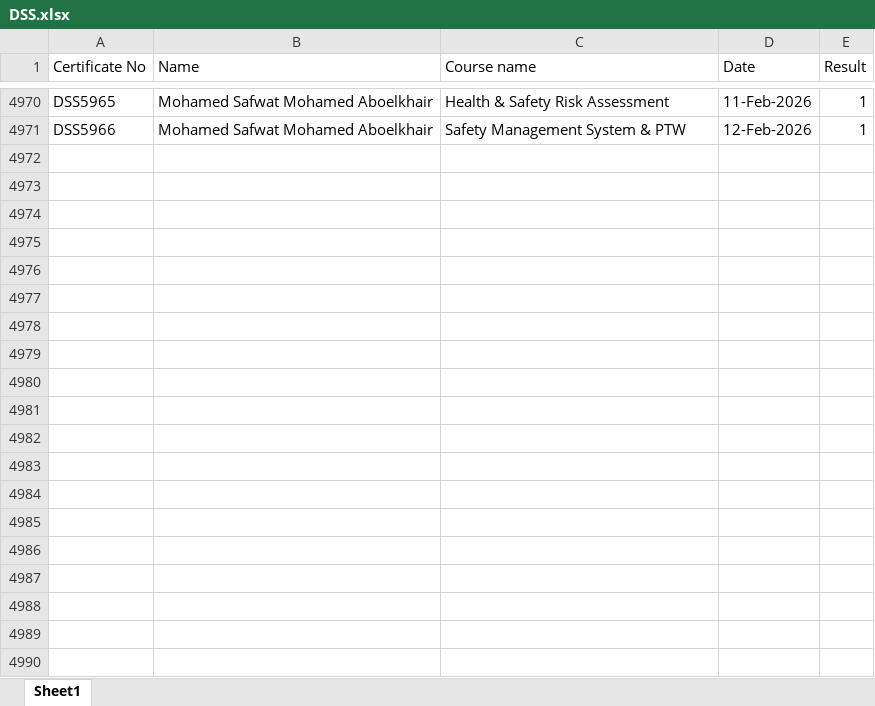
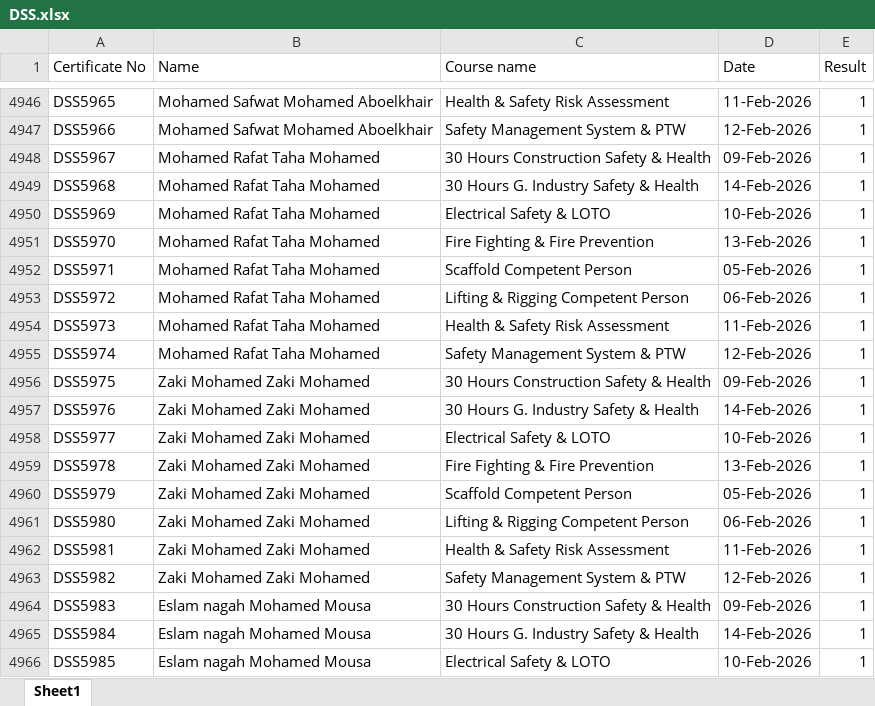
Before and after one commit to ahmedbendarey111/DSS_2025, an Excel workbook: DSS.xlsx, sheet Sheet1, drawn as a sheet; only a part is shown, gaps mark what is left out; values as stored, in another font and other column widths than the file's, no cell formats; the diff covers the shown part only; the diff names each change by its address in the sheet, - before the commit and + after, or states it on an @@ line.

Commit message:
Add files via upload

```diff
--- a/DSS.xlsx (sheet Sheet1)
+++ b/DSS.xlsx (sheet Sheet1)
+row 4948: DSS5967 | Mohamed Rafat Taha Mohamed | 30 Hours Construction Safety & Health | 09-Feb-2026 | 1
+row 4949: DSS5968 | Mohamed Rafat Taha Mohamed | 30 Hours G. Industry Safety & Health | 14-Feb-2026 | 1
+row 4950: DSS5969 | Mohamed Rafat Taha Mohamed | Electrical Safety & LOTO | 10-Feb-2026 | 1
+row 4951: DSS5970 | Mohamed Rafat Taha Mohamed | Fire Fighting & Fire Prevention | 13-Feb-2026 | 1
+row 4952: DSS5971 | Mohamed Rafat Taha Mohamed | Scaffold Competent Person | 05-Feb-2026 | 1
+row 4953: DSS5972 | Mohamed Rafat Taha Mohamed | Lifting & Rigging Competent Person | 06-Feb-2026 | 1
+row 4954: DSS5973 | Mohamed Rafat Taha Mohamed | Health & Safety Risk Assessment | 11-Feb-2026 | 1
+row 4955: DSS5974 | Mohamed Rafat Taha Mohamed | Safety Management System & PTW | 12-Feb-2026 | 1
+row 4956: DSS5975 | Zaki Mohamed Zaki Mohamed | 30 Hours Construction Safety & Health | 09-Feb-2026 | 1
+row 4957: DSS5976 | Zaki Mohamed Zaki Mohamed | 30 Hours G. Industry Safety & Health | 14-Feb-2026 | 1
+row 4958: DSS5977 | Zaki Mohamed Zaki Mohamed | Electrical Safety & LOTO | 10-Feb-2026 | 1
+row 4959: DSS5978 | Zaki Mohamed Zaki Mohamed | Fire Fighting & Fire Prevention | 13-Feb-2026 | 1
+row 4960: DSS5979 | Zaki Mohamed Zaki Mohamed | Scaffold Competent Person | 05-Feb-2026 | 1
+row 4961: DSS5980 | Zaki Mohamed Zaki Mohamed | Lifting & Rigging Competent Person | 06-Feb-2026 | 1
+row 4962: DSS5981 | Zaki Mohamed Zaki Mohamed | Health & Safety Risk Assessment | 11-Feb-2026 | 1
+row 4963: DSS5982 | Zaki Mohamed Zaki Mohamed | Safety Management System & PTW | 12-Feb-2026 | 1
+row 4964: DSS5983 | Eslam nagah Mohamed Mousa | 30 Hours Construction Safety & Health | 09-Feb-2026 | 1
+row 4965: DSS5984 | Eslam nagah Mohamed Mousa | 30 Hours G. Industry Safety & Health | 14-Feb-2026 | 1
+row 4966: DSS5985 | Eslam nagah Mohamed Mousa | Electrical Safety & LOTO | 10-Feb-2026 | 1
```
Also changed, not shown: 165 added rows and 24 removed rows elsewhere in this sheet, cell formats.
